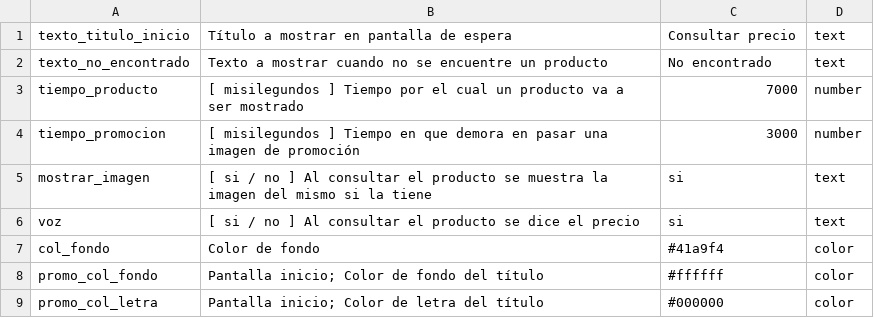
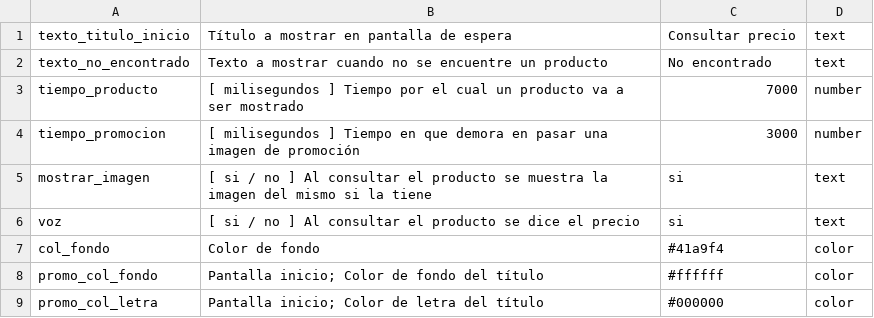
Before and after one commit to Jorge1701/Consulta-Productos, a CSV file: config/default.csv, drawn as a sheet; only a part is shown.

```diff
--- a/config/default.csv
+++ b/config/default.csv
@@ -2,4 +2,4 @@ texto_titulo_inicio,Título a mostrar en pantalla de espera,Consultar precio,tex
 texto_no_encontrado,Texto a mostrar cuando no se encuentre un producto,No encontrado,text
-tiempo_producto,[ misilegundos ] Tiempo por el cual un producto va a ser mostrado,7000,number
-tiempo_promocion,[ misilegundos ] Tiempo en que demora en pasar una imagen de promoción,3000,number
+tiempo_producto,[ milisegundos ] Tiempo por el cual un producto va a ser mostrado,7000,number
+tiempo_promocion,[ milisegundos ] Tiempo en que demora en pasar una imagen de promoción,3000,number
 mostrar_imagen,[ si / no ] Al consultar el producto se muestra la imagen del mismo si la tiene,si,text
```
Also changed, not shown: 1 other file.
